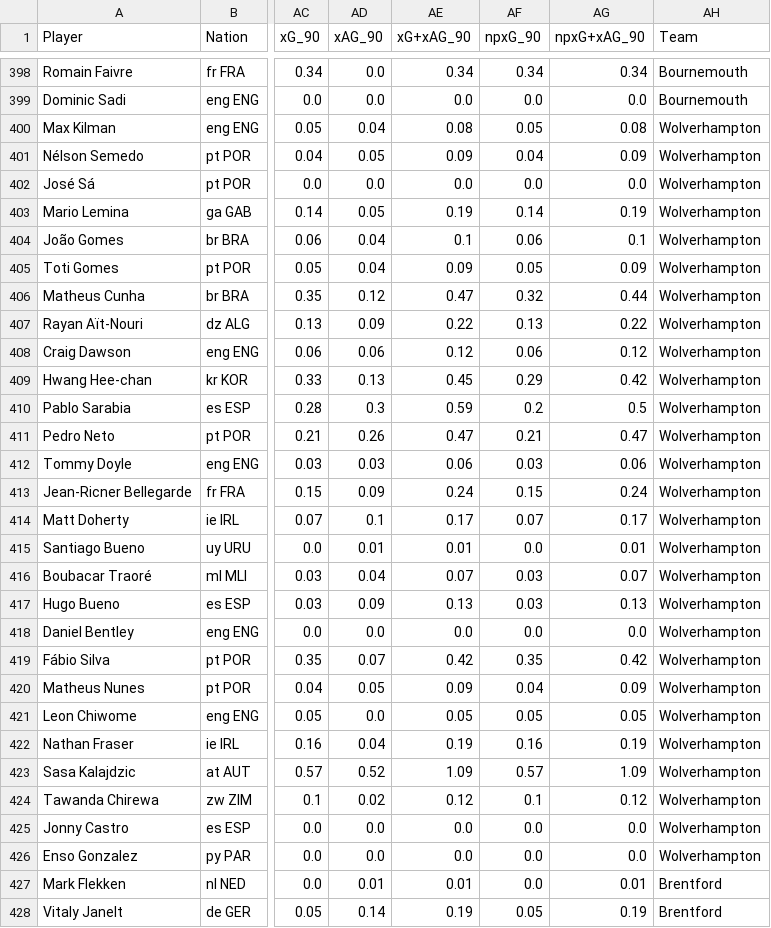
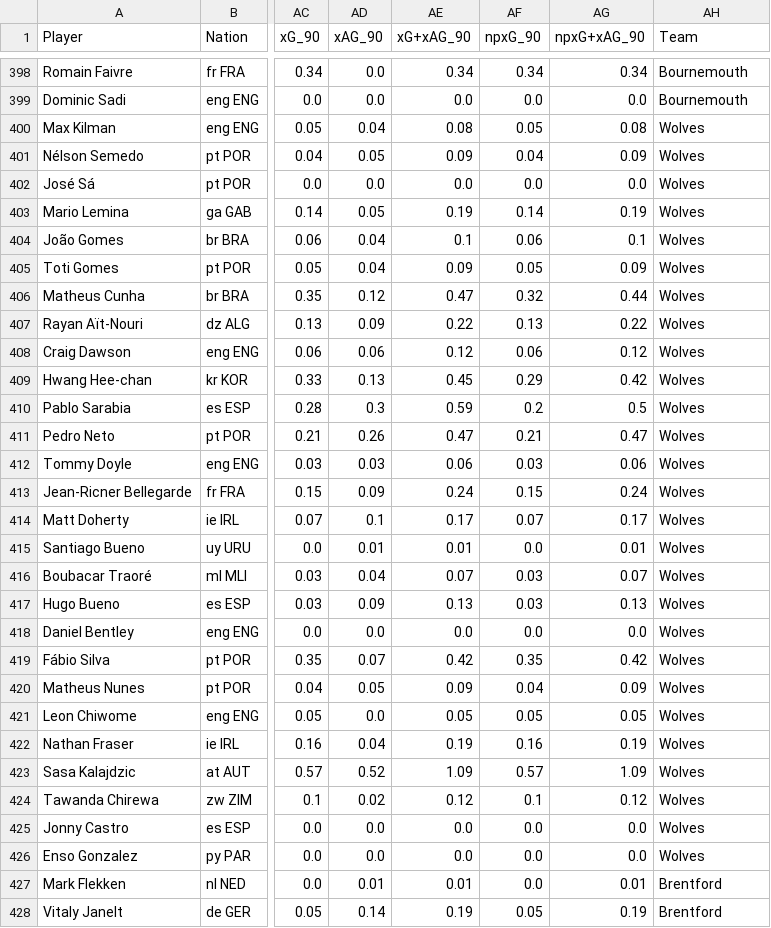
Before and after one commit to Soglo3006/PL-prediction-matchs, a CSV file: premier-player-23-24.csv, drawn as a sheet; only a part is shown, gaps mark what is left out; the diff covers the shown part only; the diff names each change by its address in the sheet, - before the commit and + after, or states it on an @@ line.

Commit message:
Modification des fichers csv 'Team' section

```diff
--- a/premier-player-23-24.csv
+++ b/premier-player-23-24.csv
-AH400:AH426 (Team): Wolverhampton
+AH400:AH426 (Team): Wolves
```
Also changed, not shown: 54 edited cells elsewhere in this file, season-2324.csv, 1 other file.
